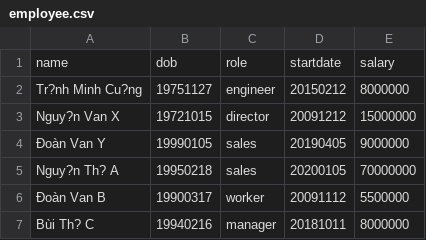
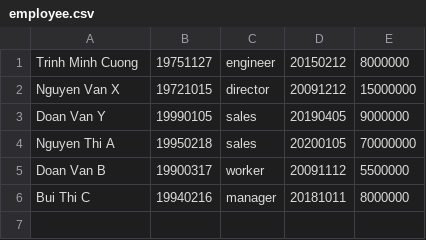
Before and after one commit to ngocanhbk/cleanCode, a CSV file: payroll/input/employee.csv, drawn as a sheet; removed rows and columns are numbered as before the commit, all else as after; the diff names each change by its address in the sheet, - before the commit and + after, or states it on an @@ line.

```diff
--- a/payroll/input/employee.csv
+++ b/payroll/input/employee.csv
-row 1: name | dob | role | startdate | salary
-A1: Tr?nh Minh Cu?ng
+A1: Trinh Minh Cuong
-A2: Nguy?n Van X
+A2: Nguyen Van X
-A3: Ðoàn Van Y
+A3: Doan Van Y
-A4: Nguy?n Th? A
+A4: Nguyen Thi A
-A5: Ðoàn Van B
+A5: Doan Van B
-A6: Bùi Th? C
+A6: Bui Thi C
```
Also changed, not shown: 21 other files.
